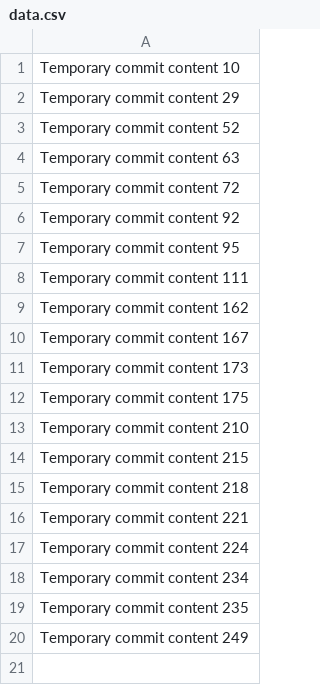
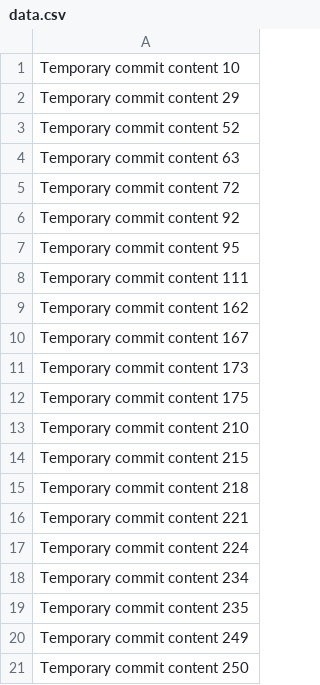
Before and after one commit to leolinmado/web.io, a CSV file: data.csv, drawn as a sheet; the diff names each change by its address in the sheet, - before the commit and + after, or states it on an @@ line.

```diff
--- a/data.csv
+++ b/data.csv
+row 21: Temporary commit content 250
```
